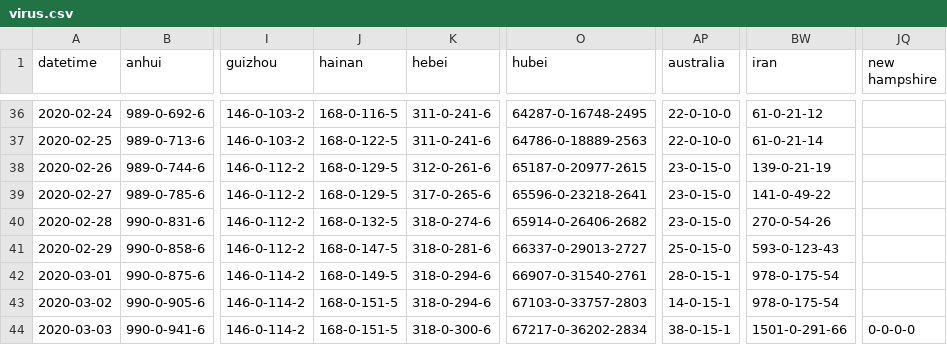
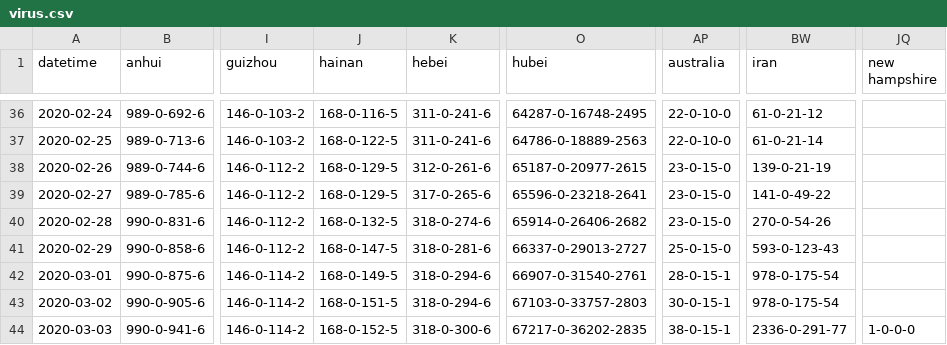
Before and after one commit to jakobzhao/virus, a CSV file: assets/virus.csv, drawn as a sheet; only a part is shown, gaps mark what is left out; the diff names each change by its address in the sheet, - before the commit and + after, or states it on an @@ line.

```diff
--- a/assets/virus.csv
+++ b/assets/virus.csv
-AP43 (australia): 14-0-15-1
+AP43 (australia): 30-0-15-1
-J44 (hainan): 168-0-151-5
+J44 (hainan): 168-0-152-5
-O44 (hubei): 67217-0-36202-2834
+O44 (hubei): 67217-0-36202-2835
-BW44 (iran): 1501-0-291-66
+BW44 (iran): 2336-0-291-77
-JQ44 (new hampshire): 0-0-0-0
+JQ44 (new hampshire): 1-0-0-0
```
Also changed, not shown: 2 other files.
